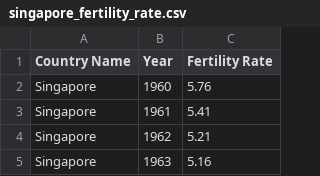
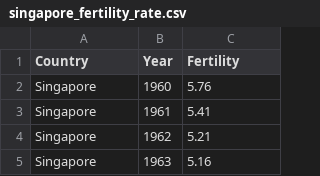
Before and after one commit to yuheng222/CS498-DV-PROJECT, a CSV file: data/singapore_fertility_rate.csv, drawn as a sheet; only a part is shown.

```diff
--- a/data/singapore_fertility_rate.csv
+++ b/data/singapore_fertility_rate.csv
@@ -1,2 +1,2 @@
-Country Name,Year,Fertility Rate
+Country,Year,Fertility
 Singapore,1960,5.76
```
Also changed, not shown: 1 other file.
